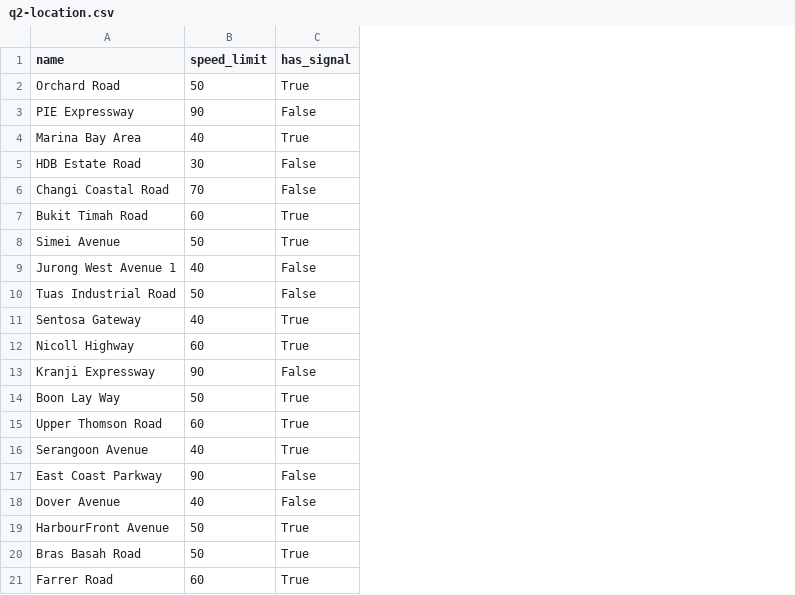
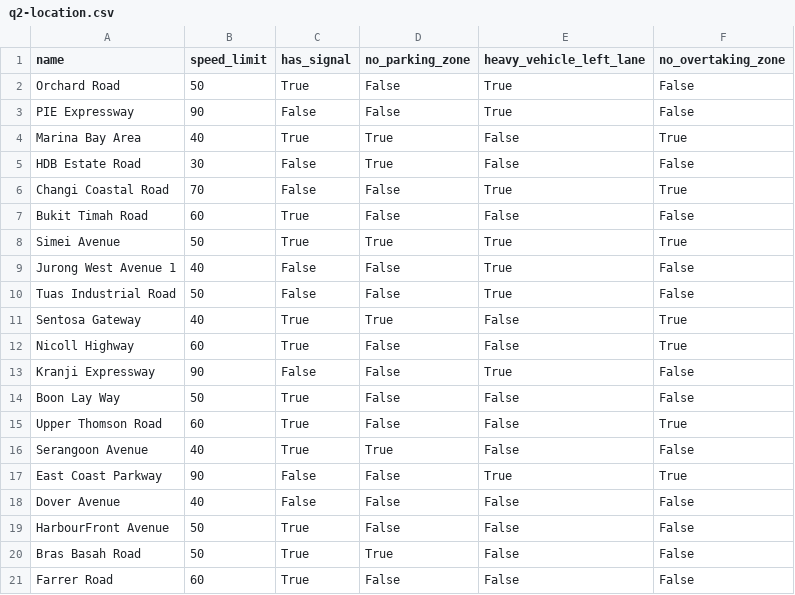
Before and after one commit to darylsoonn/AICTAssignement, a CSV file: data/q2-location.csv, drawn as a sheet; the diff names each change by its address in the sheet, - before the commit and + after, or states it on an @@ line.

```diff
--- a/data/q2-location.csv
+++ b/data/q2-location.csv
+column D (no_parking_zone), rows 2-21: False | False | True | True | False | False | True | False | False | True | False | False | False | False | True | False | False | False | True | False
+column E (heavy_vehicle_left_lane), rows 2-21: True | True | False | False | True | False | True | True | True | False | False | True | False | False | False | True | False | False | False | False
+column F (no_overtaking_zone), rows 2-21: False | False | True | False | True | False | True | False | False | True | True | False | False | True | False | True | False | False | False | False
```
Also changed, not shown: 1 other file.
